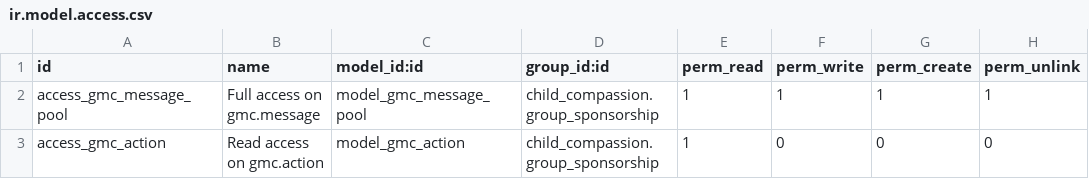
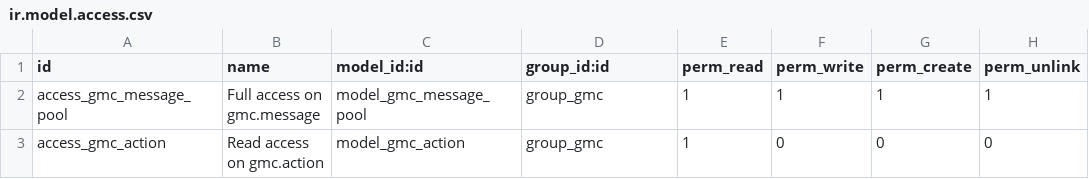
Before and after one commit to CompassionCH/compassion-modules, a CSV file: message_center_compassion/security/ir.model.access.csv, drawn as a sheet.

Commit message:
Change access rights to create two levels of privileges
- Manage Sponsorships
- GMC Manager

```diff
--- a/message_center_compassion/security/ir.model.access.csv
+++ b/message_center_compassion/security/ir.model.access.csv
@@ -1,3 +1,3 @@
 "id","name","model_id:id","group_id:id","perm_read","perm_write","perm_create","perm_unlink"
-"access_gmc_message_pool","Full access on gmc.message","model_gmc_message_pool","child_compassion.group_sponsorship",1,1,1,1
-"access_gmc_action","Read access on gmc.action","model_gmc_action","child_compassion.group_sponsorship",1,0,0,0
+"access_gmc_message_pool","Full access on gmc.message","model_gmc_message_pool","group_gmc",1,1,1,1
+"access_gmc_action","Read access on gmc.action","model_gmc_action","group_gmc",1,0,0,0
```
Also changed, not shown: 4 other files.
